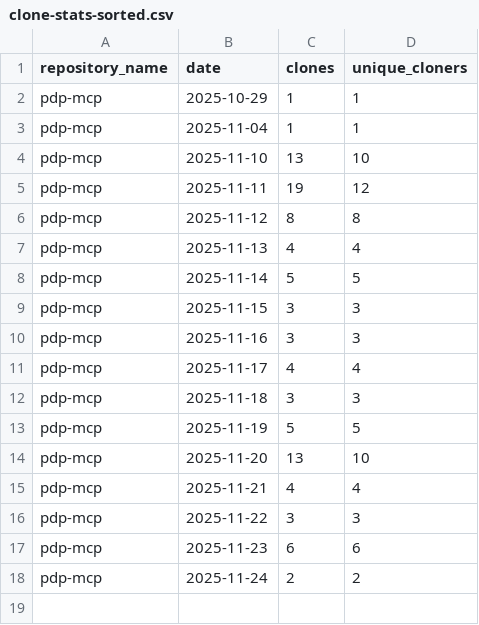
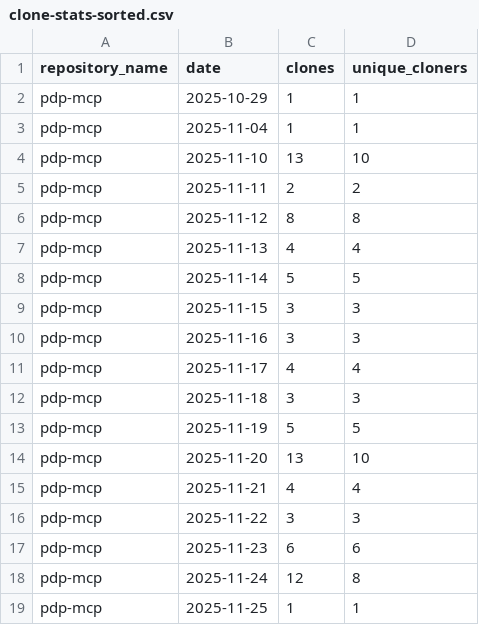
Before and after one commit to jpmorgan-payments/pdp-mcp, a CSV file: metrics/clone-stats-sorted.csv, drawn as a sheet.

```diff
--- a/metrics/clone-stats-sorted.csv
+++ b/metrics/clone-stats-sorted.csv
@@ -4,3 +4,3 @@ pdp-mcp,2025-11-04,1,1
 pdp-mcp,2025-11-10,13,10
-pdp-mcp,2025-11-11,19,12
+pdp-mcp,2025-11-11,2,2
 pdp-mcp,2025-11-12,8,8
@@ -17,2 +17,3 @@ pdp-mcp,2025-11-22,3,3
 pdp-mcp,2025-11-23,6,6
-pdp-mcp,2025-11-24,2,2
+pdp-mcp,2025-11-24,12,8
+pdp-mcp,2025-11-25,1,1
```
Also changed, not shown: metrics/clone-stats.csv, metrics/traffic-stats-sorted.csv, 1 other file.
